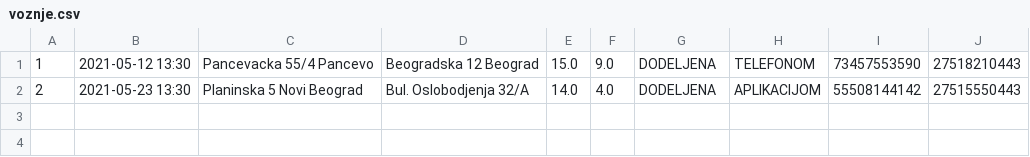
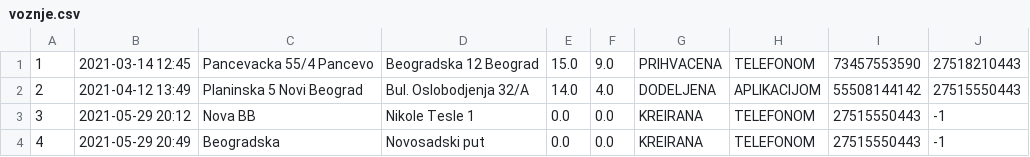
Before and after one commit to MurgaNS/Taksi-Sluzba, a CSV file: src/Data/voznje.csv, drawn as a sheet.

```diff
--- a/src/Data/voznje.csv
+++ b/src/Data/voznje.csv
@@ -1,2 +1,4 @@
-1,2021-05-12 13:30,Pancevacka 55/4 Pancevo,Beogradska 12 Beograd,15.0,9.0,DODELJENA,TELEFONOM,73457553590,27518210443
-2,2021-05-23 13:30,Planinska 5 Novi Beograd,Bul. Oslobodjenja 32/A,14.0,4.0,DODELJENA,APLIKACIJOM,55508144142,27515550443
+1,2021-03-14 12:45,Pancevacka 55/4 Pancevo,Beogradska 12 Beograd,15.0,9.0,PRIHVACENA,TELEFONOM,73457553590,27518210443
+2,2021-04-12 13:49,Planinska 5 Novi Beograd,Bul. Oslobodjenja 32/A,14.0,4.0,DODELJENA,APLIKACIJOM,55508144142,27515550443
+3,2021-05-29 20:12,Nova BB,Nikole Tesle 1,0.0,0.0,KREIRANA,TELEFONOM,27515550443,-1
+4,2021-05-29 20:49,Beogradska,Novosadski put,0.0,0.0,KREIRANA,TELEFONOM,27515550443,-1
```
Also changed, not shown: out/production/TaksiSluzba/Data/vozila.csv, 8 other files.
